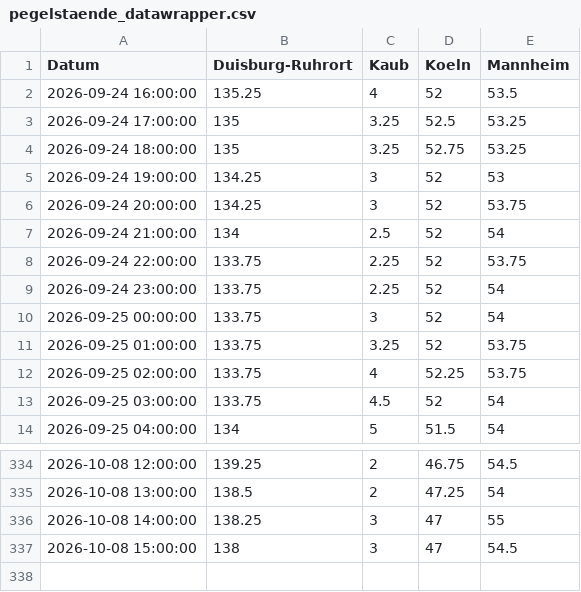
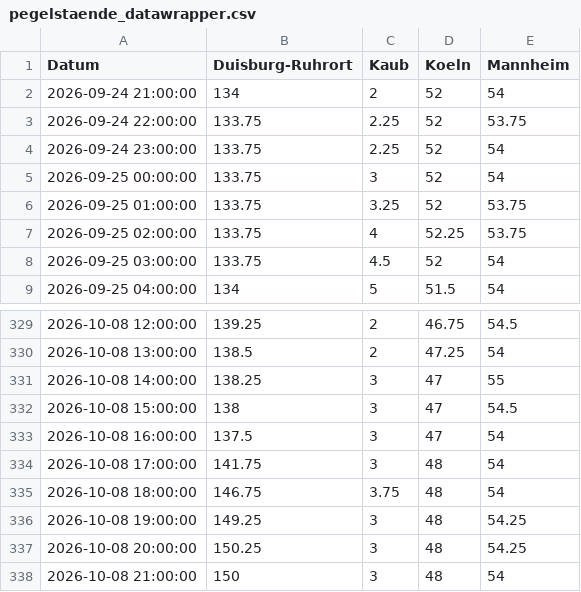
Before and after one commit to robjrentrop/pegelstaende_rhein, a CSV file: pegelstaende_datawrapper.csv, drawn as a sheet; only a part is shown, gaps mark what is left out.

```diff
--- a/pegelstaende_datawrapper.csv
+++ b/pegelstaende_datawrapper.csv
@@ -1,8 +1,3 @@
 "Datum","Duisburg-Ruhrort","Kaub","Koeln","Mannheim"
-"2026-09-24 16:00:00",135.25,4,52,53.5
-"2026-09-24 17:00:00",135,3.25,52.5,53.25
-"2026-09-24 18:00:00",135,3.25,52.75,53.25
-"2026-09-24 19:00:00",134.25,3,52,53
-"2026-09-24 20:00:00",134.25,3,52,53.75
-"2026-09-24 21:00:00",134,2.5,52,54
+"2026-09-24 21:00:00",134,2,52,54
 "2026-09-24 22:00:00",133.75,2.25,52,53.75
@@ -337 +332,7 @@
 "2026-10-08 15:00:00",138,3,47,54.5
+"2026-10-08 16:00:00",137.5,3,47,54
+"2026-10-08 17:00:00",141.75,3,48,54
+"2026-10-08 18:00:00",146.75,3.75,48,54
+"2026-10-08 19:00:00",149.25,3,48,54.25
+"2026-10-08 20:00:00",150.25,3,48,54.25
+"2026-10-08 21:00:00",150,3,48,54
```
